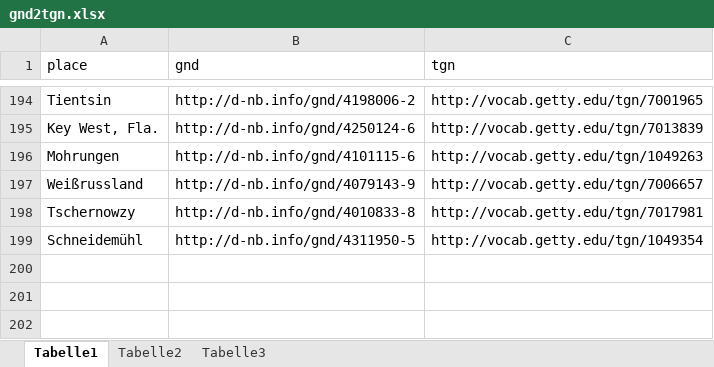
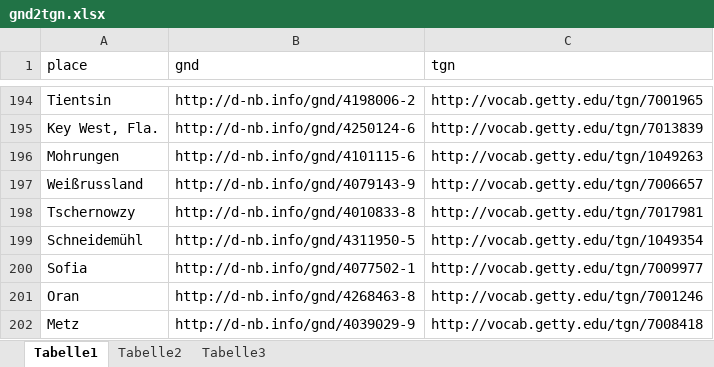
Before and after one commit to igdj/jewish-history-online, an Excel workbook: app/Resources/data/gnd2tgn.xlsx, sheet Tabelle1, drawn as a sheet; only a part is shown, gaps mark what is left out; values as stored, in another font and other column widths than the file's, no borders; the diff names each change by its address in the sheet, - before the commit and + after, or states it on an @@ line.

Commit message:
Add new mappings

```diff
--- a/app/Resources/data/gnd2tgn.xlsx (sheet Tabelle1)
+++ b/app/Resources/data/gnd2tgn.xlsx (sheet Tabelle1)
+row 200: Sofia | http://d-nb.info/gnd/4077502-1 | http://vocab.getty.edu/tgn/7009977
+row 201: Oran | http://d-nb.info/gnd/4268463-8 | http://vocab.getty.edu/tgn/7001246
+row 202: Metz | http://d-nb.info/gnd/4039029-9 | http://vocab.getty.edu/tgn/7008418
```
